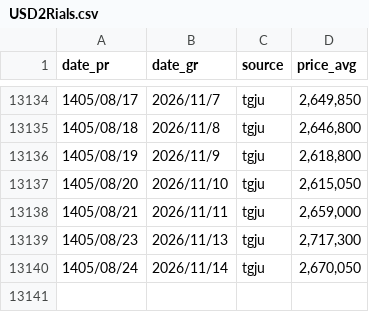
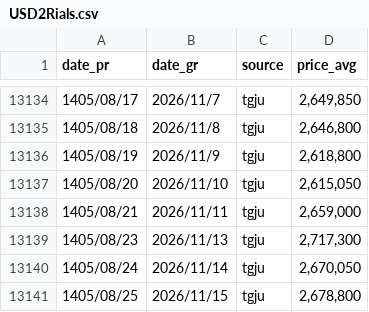
Before and after one commit to alirezach/usd2Rials-tracker, a CSV file: USD2Rials.csv, drawn as a sheet; only a part is shown, gaps mark what is left out; the diff names each change by its address in the sheet, - before the commit and + after, or states it on an @@ line.

```diff
--- a/USD2Rials.csv
+++ b/USD2Rials.csv
+row 13141: 1405/08/25 | 2026/11/15 | tgju | 2,678,800
```
Also changed, not shown: 3 other files.
